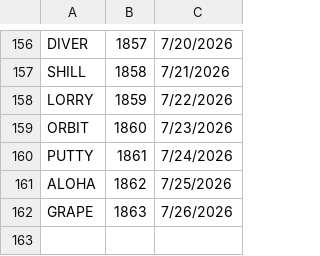
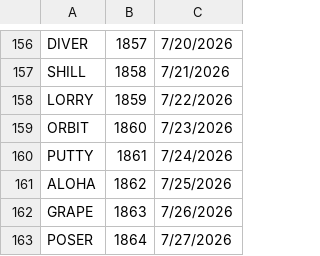
Before and after one commit to 8080Games/WordleMatch, a CSV file: wwwroot/used-words.csv, drawn as a sheet; only a part is shown, gaps mark what is left out.

```diff
--- a/wwwroot/used-words.csv
+++ b/wwwroot/used-words.csv
@@ -162 +162,2 @@ ALOHA,1862,7/25/2026
 GRAPE,1863,7/26/2026
+POSER,1864,7/27/2026
```
Also changed, not shown: wwwroot/historical-words.csv, wwwroot/historical_hints.csv, 1 other file.
